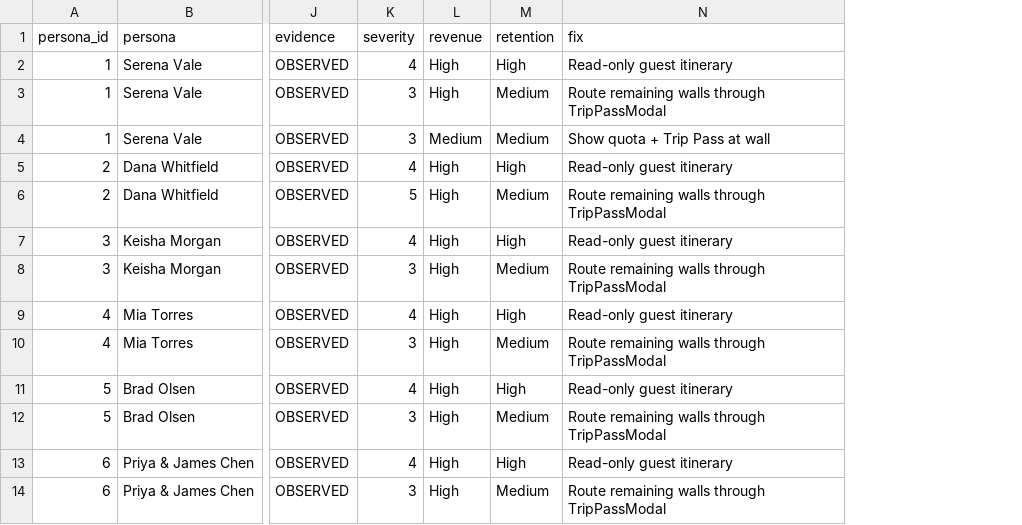
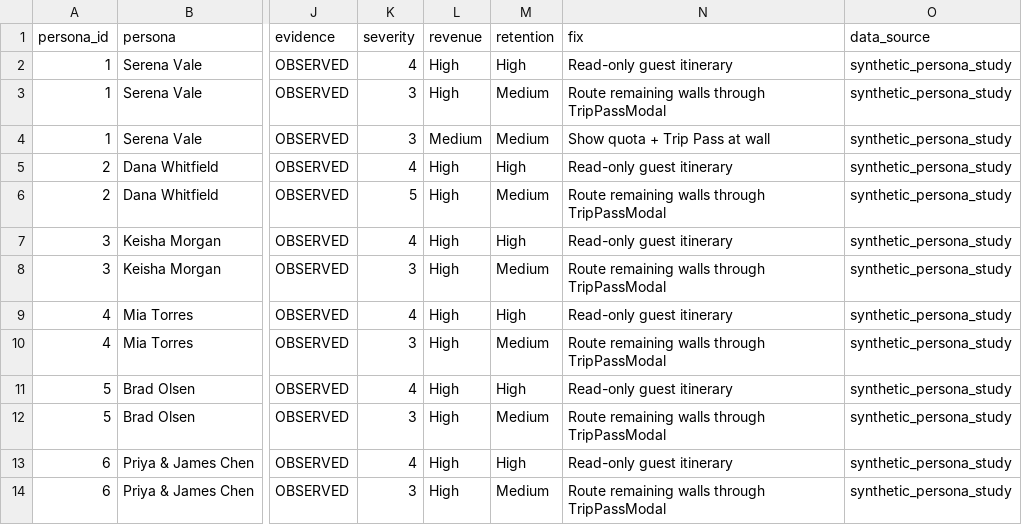
Before and after one commit to Chravel-Inc/chravel-web, a CSV file: docs/research/synthetic-user-testing/2026-06-11-30-persona-study/feature-findings.csv, drawn as a sheet; only a part is shown, gaps mark what is left out; the diff names each change by its address in the sheet, - before the commit and + after, or states it on an @@ line.

```diff
--- a/docs/research/synthetic-user-testing/2026-06-11-30-persona-study/feature-findings.csv
+++ b/docs/research/synthetic-user-testing/2026-06-11-30-persona-study/feature-findings.csv
+column O (data_source), rows 2-14: all synthetic_persona_study
```
Also changed, not shown: docs/research/synthetic-user-testing/2026-06-11-30-persona-study/persona-matrix.csv, docs/research/synthetic-user-testing/2026-06-11-30-persona-study/pricing-insights.csv, 9 other files.
